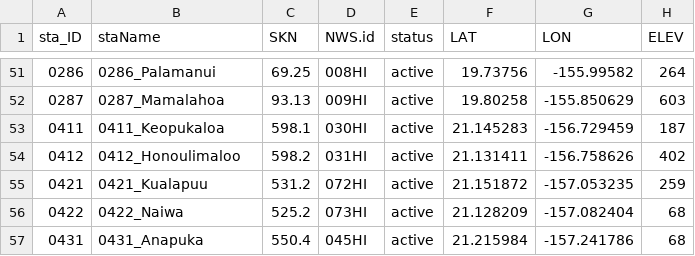
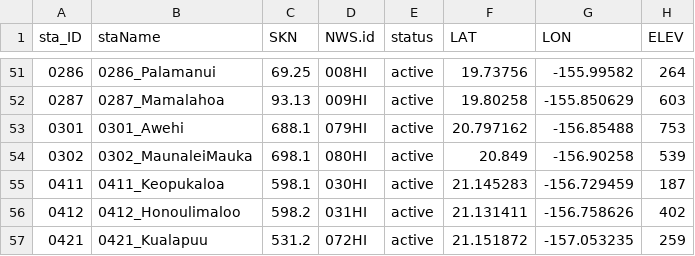
Before and after one commit to ikewai/hawaii_wx_station_mgmt_container, a CSV file: hi_mesonet_sta_status.csv, drawn as a sheet; only a part is shown, gaps mark what is left out; the shorter side is filled out with more unchanged rows; the diff names each change by its address in the sheet, - before the commit and + after, or states it on an @@ line.

Commit message:
add new mesonet stations 0301_Awehi and 0302_MaunaleiMauka

```diff
--- a/hi_mesonet_sta_status.csv
+++ b/hi_mesonet_sta_status.csv
+row 53: 0301 | 0301_Awehi | 688.1 | 079HI | active | 20.797162 | -156.85488 | 753
+row 54: 0302 | 0302_MaunaleiMauka | 698.1 | 080HI | active | 20.849 | -156.90258 | 539
```
